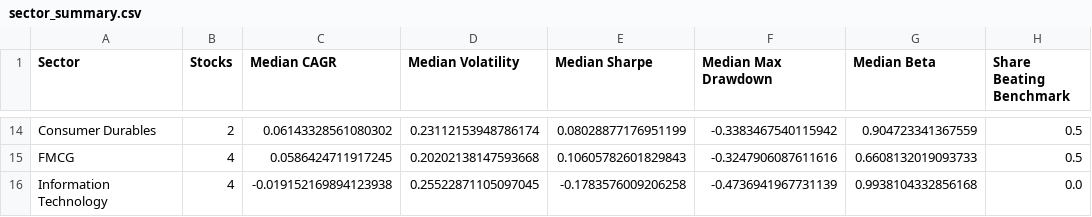
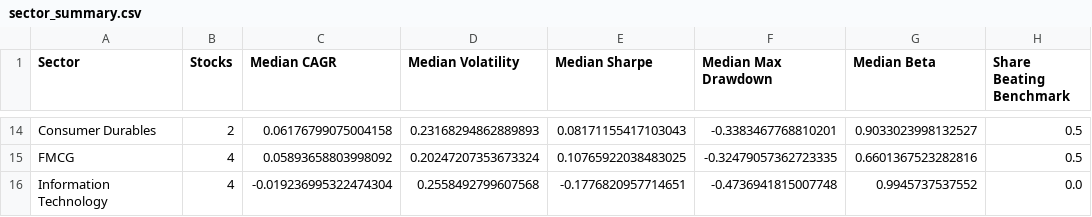
Before and after one commit to Harnoor001/stock-market-trend-analysis, a CSV file: data/processed/sector_summary.csv, drawn as a sheet; only a part is shown, gaps mark what is left out; the diff covers the shown part only; the diff names each change by its address in the sheet, - before the commit and + after, or states it on an @@ line.

```diff
--- a/data/processed/sector_summary.csv
+++ b/data/processed/sector_summary.csv
-C14 (Median CAGR): 0.06143328561080302
+C14 (Median CAGR): 0.06176799075004158
-D14 (Median Volatility): 0.23112153948786174
+D14 (Median Volatility): 0.23168294862889893
-E14 (Median Sharpe): 0.08028877176951199
+E14 (Median Sharpe): 0.08171155417103043
-F14 (Median Max Drawdown): -0.3383467540115942
+F14 (Median Max Drawdown): -0.3383467768810201
-G14 (Median Beta): 0.904723341367559
+G14 (Median Beta): 0.9033023998132527
-C15 (Median CAGR): 0.0586424711917245
+C15 (Median CAGR): 0.05893658803998092
-D15 (Median Volatility): 0.20202138147593668
+D15 (Median Volatility): 0.20247207353673324
-E15 (Median Sharpe): 0.10605782601829843
+E15 (Median Sharpe): 0.10765922038483025
-F15 (Median Max Drawdown): -0.3247906087611616
+F15 (Median Max Drawdown): -0.32479057362723335
-G15 (Median Beta): 0.6608132019093733
+G15 (Median Beta): 0.6601367523282816
-C16 (Median CAGR): -0.019152169894123938
+C16 (Median CAGR): -0.019236995322474304
-D16 (Median Volatility): 0.25522871105097045
+D16 (Median Volatility): 0.2558492799607568
-E16 (Median Sharpe): -0.1783576009206258
+E16 (Median Sharpe): -0.1776820957714651
-F16 (Median Max Drawdown): -0.4736941967731139
+F16 (Median Max Drawdown): -0.4736941815007748
-G16 (Median Beta): 0.9938104332856168
+G16 (Median Beta): 0.9945737537552
```
Also changed, not shown: 60 edited cells elsewhere in this file, data/processed/correlation_matrix.csv, data/processed/correlation_pairs.csv, 9 other files.
